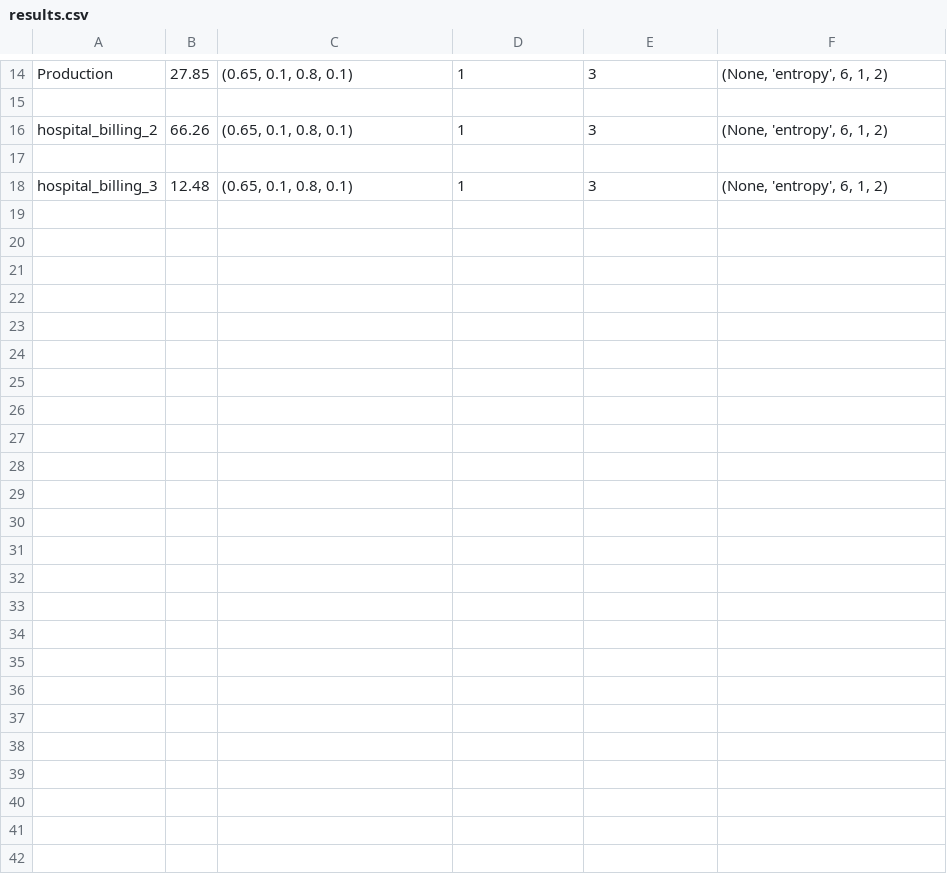
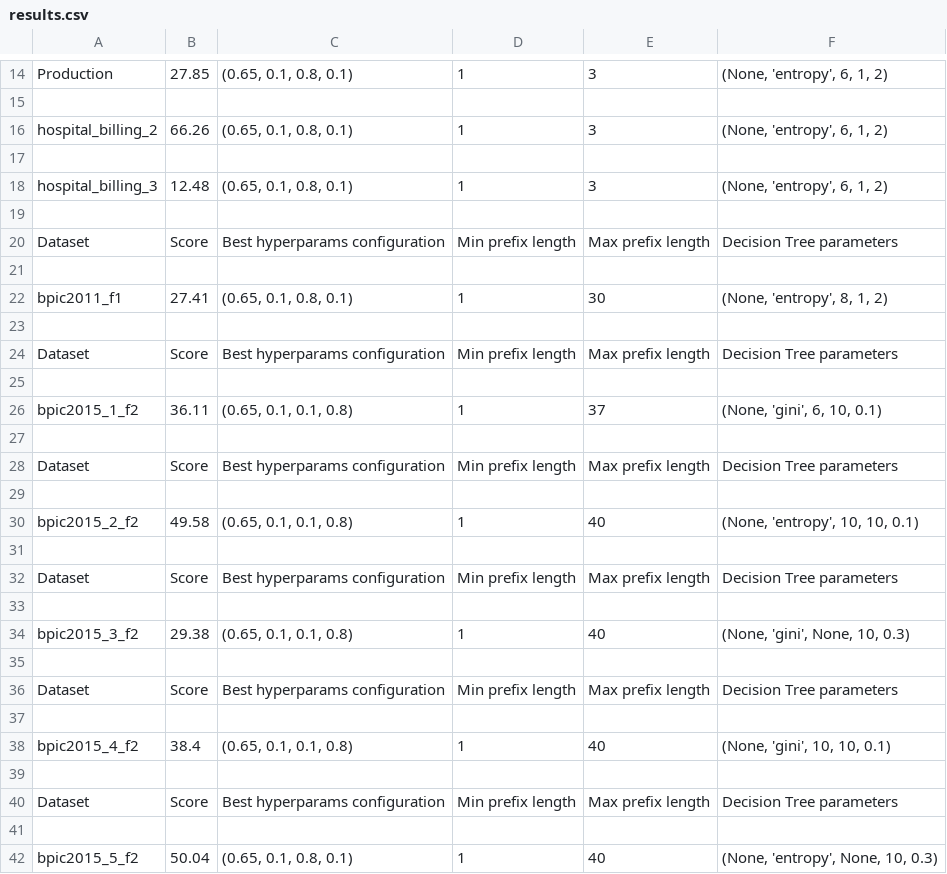
Before and after one commit to lucaboschiero/tesi, a CSV file: media/output/results.csv, drawn as a sheet; only a part is shown, gaps mark what is left out; the diff names each change by its address in the sheet, - before the commit and + after, or states it on an @@ line.

Commit message:
esecuzione con bpic2015

```diff
--- a/media/output/results.csv
+++ b/media/output/results.csv
+row 19: (empty)
+row 20: Dataset | Score | Best hyperparams configuration | Min prefix length | Max prefix length | Decision Tree parameters
+row 21: (empty)
+row 22: bpic2011_f1 | 27.41 | (0.65, 0.1, 0.8, 0.1) | 1 | 30 | (None, 'entropy', 8, 1, 2)
+row 23: (empty)
+row 24: Dataset | Score | Best hyperparams configuration | Min prefix length | Max prefix length | Decision Tree parameters
+row 25: (empty)
+row 26: bpic2015_1_f2 | 36.11 | (0.65, 0.1, 0.1, 0.8) | 1 | 37 | (None, 'gini', 6, 10, 0.1)
+row 27: (empty)
+row 28: Dataset | Score | Best hyperparams configuration | Min prefix length | Max prefix length | Decision Tree parameters
+row 29: (empty)
+row 30: bpic2015_2_f2 | 49.58 | (0.65, 0.1, 0.1, 0.8) | 1 | 40 | (None, 'entropy', 10, 10, 0.1)
+row 31: (empty)
+row 32: Dataset | Score | Best hyperparams configuration | Min prefix length | Max prefix length | Decision Tree parameters
+row 33: (empty)
+row 34: bpic2015_3_f2 | 29.38 | (0.65, 0.1, 0.1, 0.8) | 1 | 40 | (None, 'gini', None, 10, 0.3)
+row 35: (empty)
+row 36: Dataset | Score | Best hyperparams configuration | Min prefix length | Max prefix length | Decision Tree parameters
+row 37: (empty)
+row 38: bpic2015_4_f2 | 38.4 | (0.65, 0.1, 0.1, 0.8) | 1 | 40 | (None, 'gini', 10, 10, 0.1)
+row 39: (empty)
+row 40: Dataset | Score | Best hyperparams configuration | Min prefix length | Max prefix length | Decision Tree parameters
+row 41: (empty)
+row 42: bpic2015_5_f2 | 50.04 | (0.65, 0.1, 0.8, 0.1) | 1 | 40 | (None, 'entropy', None, 10, 0.3)
```
Also changed, not shown: media/output/model_params.csv, 25 other files.
